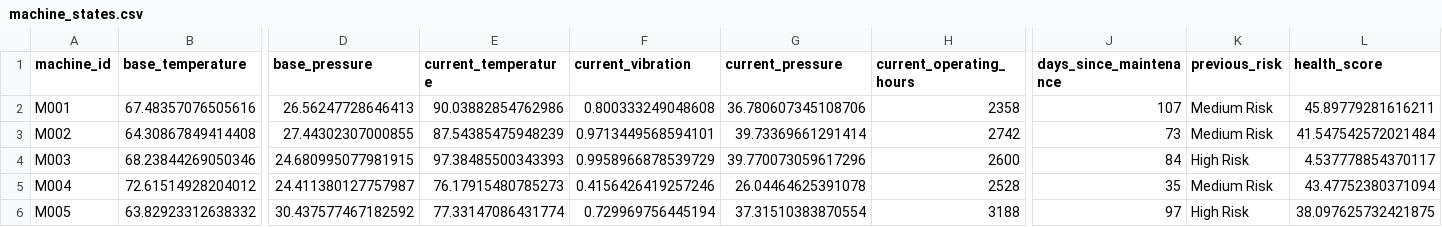
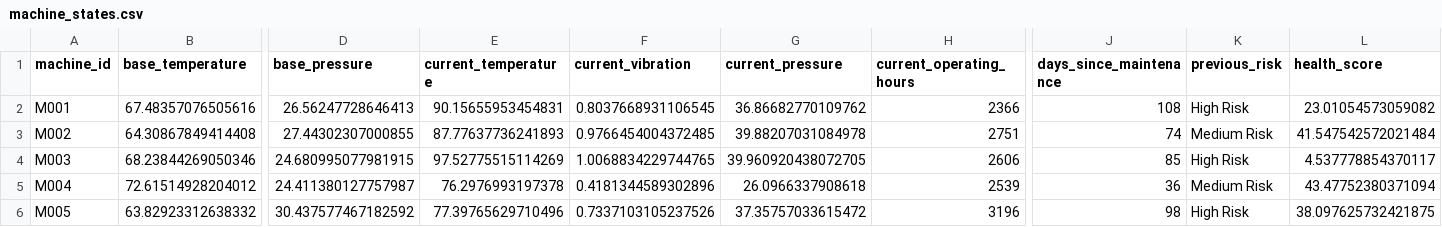
Before and after one commit to fayizafarooq/predictive-maintenance, a CSV file: notebooks/machine_states.csv, drawn as a sheet; only a part is shown, gaps mark what is left out; the diff covers the shown part only; the diff names each change by its address in the sheet, - before the commit and + after, or states it on an @@ line.

```diff
--- a/notebooks/machine_states.csv
+++ b/notebooks/machine_states.csv
-E2 (current_temperature): 90.03882854762986
+E2 (current_temperature): 90.15655953454831
-F2 (current_vibration): 0.800333249048608
+F2 (current_vibration): 0.8037668931106545
-G2 (current_pressure): 36.780607345108706
+G2 (current_pressure): 36.86682770109762
-H2 (current_operating_hours): 2358
+H2 (current_operating_hours): 2366
-J2 (days_since_maintenance): 107
+J2 (days_since_maintenance): 108
-K2 (previous_risk): Medium Risk
+K2 (previous_risk): High Risk
-L2 (health_score): 45.89779281616211
+L2 (health_score): 23.01054573059082
-E3 (current_temperature): 87.54385475948239
+E3 (current_temperature): 87.77637736241893
-F3 (current_vibration): 0.9713449568594101
+F3 (current_vibration): 0.9766454004372485
-G3 (current_pressure): 39.73369661291414
+G3 (current_pressure): 39.88207031084978
-H3 (current_operating_hours): 2742
+H3 (current_operating_hours): 2751
-J3 (days_since_maintenance): 73
+J3 (days_since_maintenance): 74
-E4 (current_temperature): 97.38485500343393
+E4 (current_temperature): 97.52775515114269
-F4 (current_vibration): 0.9958966878539729
+F4 (current_vibration): 1.0068834229744765
-G4 (current_pressure): 39.770073059617296
+G4 (current_pressure): 39.960920438072705
-H4 (current_operating_hours): 2600
+H4 (current_operating_hours): 2606
-J4 (days_since_maintenance): 84
+J4 (days_since_maintenance): 85
-E5 (current_temperature): 76.17915480785273
+E5 (current_temperature): 76.2976993197378
-F5 (current_vibration): 0.4156426419257246
+F5 (current_vibration): 0.4181344589302896
-G5 (current_pressure): 26.04464625391078
+G5 (current_pressure): 26.0966337908618
-H5 (current_operating_hours): 2528
+H5 (current_operating_hours): 2539
-J5 (days_since_maintenance): 35
+J5 (days_since_maintenance): 36
-E6 (current_temperature): 77.33147086431774
+E6 (current_temperature): 77.39765629710496
-F6 (current_vibration): 0.729969756445194
+F6 (current_vibration): 0.7337103105237526
-G6 (current_pressure): 37.31510383870554
+G6 (current_pressure): 37.35757033615472
-H6 (current_operating_hours): 3188
+H6 (current_operating_hours): 3196
-J6 (days_since_maintenance): 97
+J6 (days_since_maintenance): 98
```
Also changed, not shown: 144 edited cells elsewhere in this file, notebooks/equipment_failure_predictions.csv, 1 other file.
